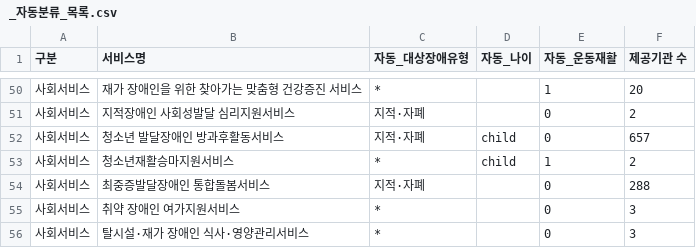
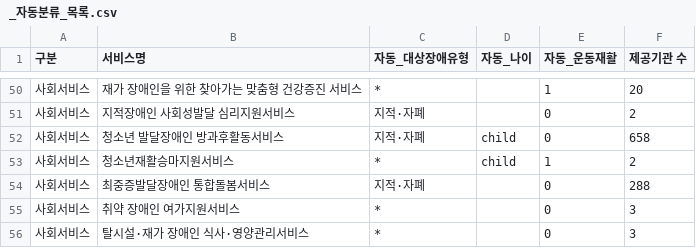
Before and after one commit to Dr-won/modu-sports, a CSV file: pipeline/review/_자동분류_목록.csv, drawn as a sheet; only a part is shown, gaps mark what is left out.

```diff
--- a/pipeline/review/_자동분류_목록.csv
+++ b/pipeline/review/_자동분류_목록.csv
@@ -51,3 +51,3 @@
 사회서비스,지적장애인 사회성발달 심리지원서비스,지적·자폐,,0,2
-사회서비스,청소년 발달장애인 방과후활동서비스,지적·자폐,child,0,657
+사회서비스,청소년 발달장애인 방과후활동서비스,지적·자폐,child,0,658
 사회서비스,청소년재활승마지원서비스,*,child,1,2
```
Also changed, not shown: 6 other files.
